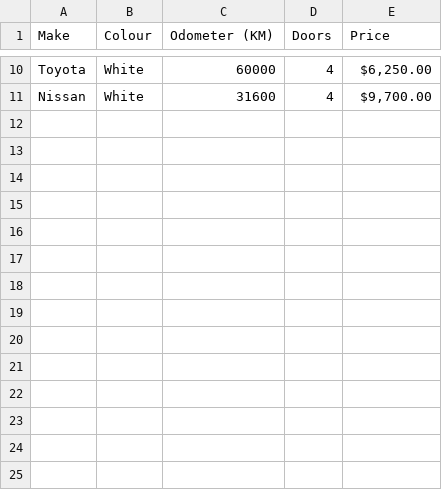
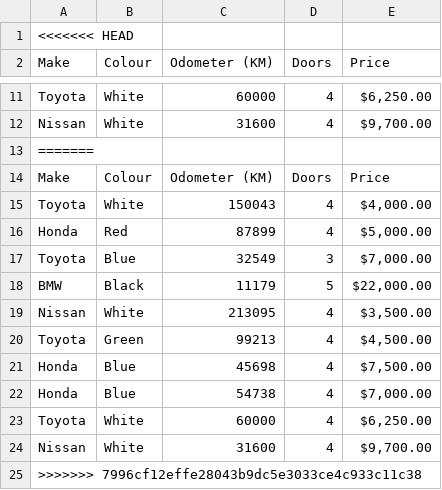
Before and after one commit to amgartendev/datascience-studies, a CSV file: data/exported-car-sales.csv, drawn as a sheet; only a part is shown, gaps mark what is left out; the diff names each change by its address in the sheet, - before the commit and + after, or states it on an @@ line.

```diff
--- a/data/exported-car-sales.csv
+++ b/data/exported-car-sales.csv
+row 1: <<<<<<< HEAD
+row 13: =======
+row 14: Make | Colour | Odometer (KM) | Doors | Price
+row 15: Toyota | White | 150043 | 4 | $4,000.00
+row 16: Honda | Red | 87899 | 4 | $5,000.00
+row 17: Toyota | Blue | 32549 | 3 | $7,000.00
+row 18: BMW | Black | 11179 | 5 | $22,000.00
+row 19: Nissan | White | 213095 | 4 | $3,500.00
+row 20: Toyota | Green | 99213 | 4 | $4,500.00
+row 21: Honda | Blue | 45698 | 4 | $7,500.00
+row 22: Honda | Blue | 54738 | 4 | $7,000.00
+row 23: Toyota | White | 60000 | 4 | $6,250.00
+row 24: Nissan | White | 31600 | 4 | $9,700.00
+row 25: >>>>>>> 7996cf12effe28043b9dc5e3033ce4c933c11c38
```
Also changed, not shown: data/car-sales-missing-data.csv, data/car-sales.csv, 2 other files.
